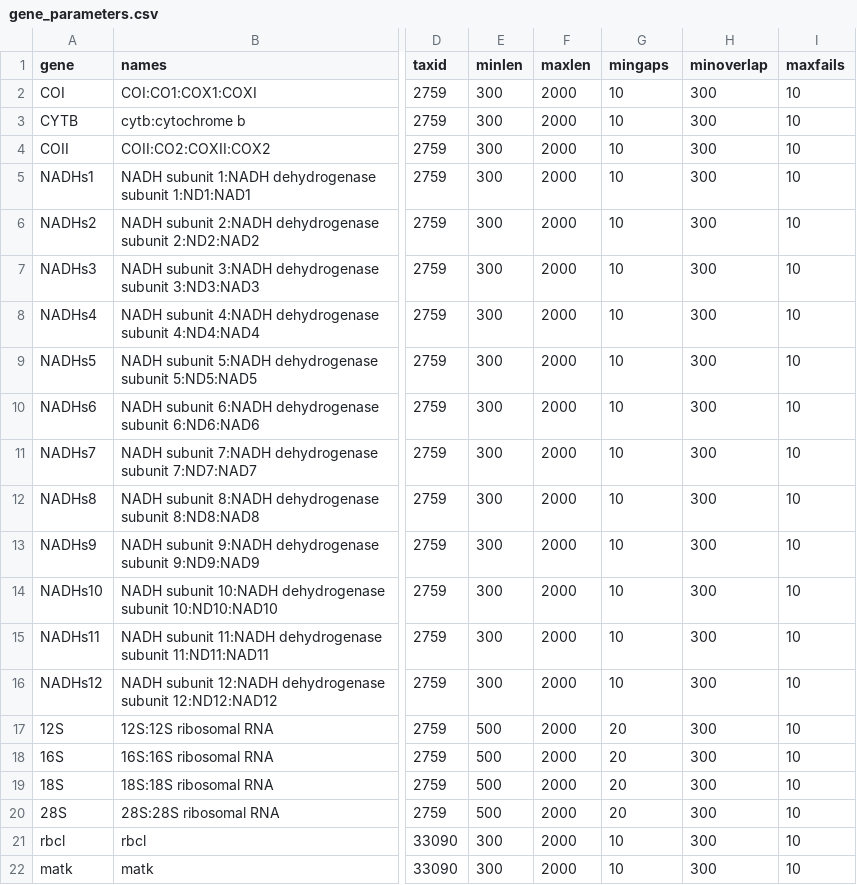
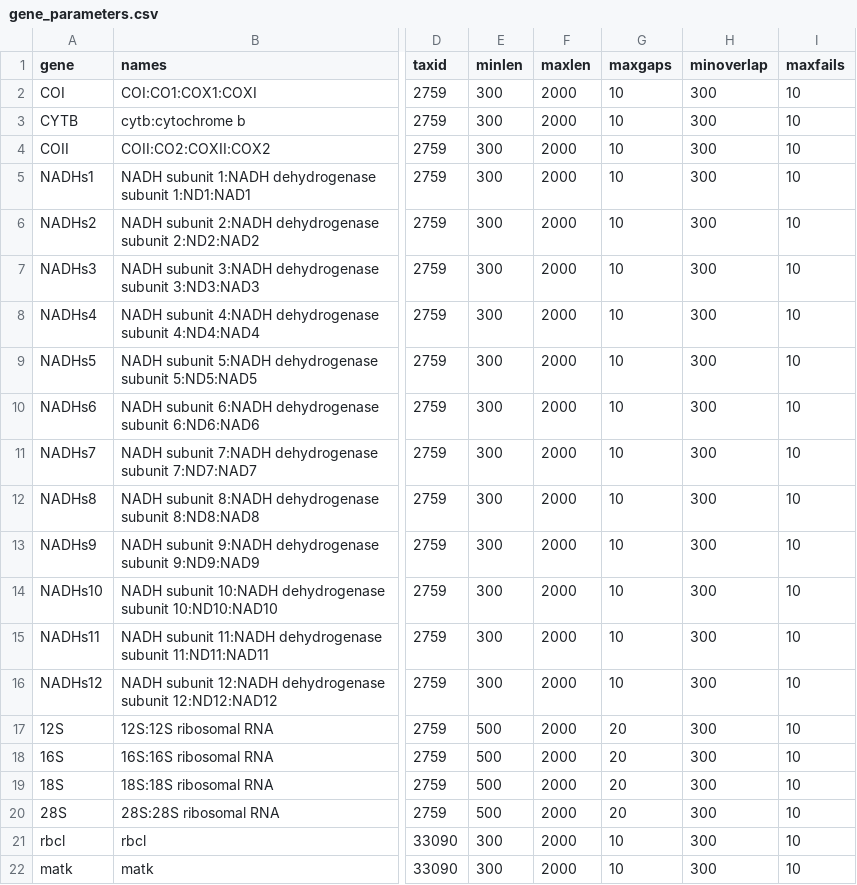
Before and after one commit to DomBennett/pG-lt, a CSV file: pglt/gene_parameters.csv, drawn as a sheet; only a part is shown, gaps mark what is left out; the diff names each change by its address in the sheet, - before the commit and + after, or states it on an @@ line.

Commit message:
mingaps --> maxgaps

```diff
--- a/pglt/gene_parameters.csv
+++ b/pglt/gene_parameters.csv
-G1: mingaps
+G1: maxgaps
```
Also changed, not shown: 18 other files.
